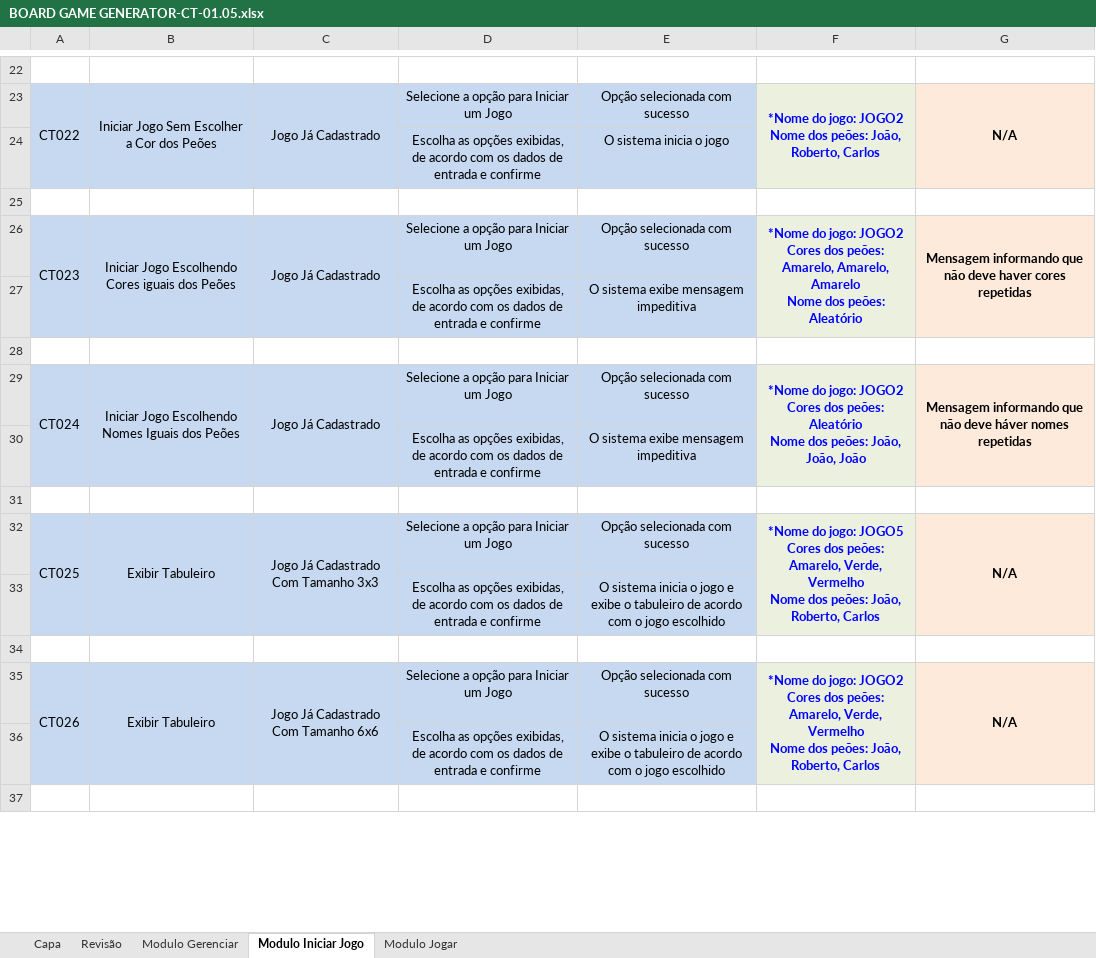
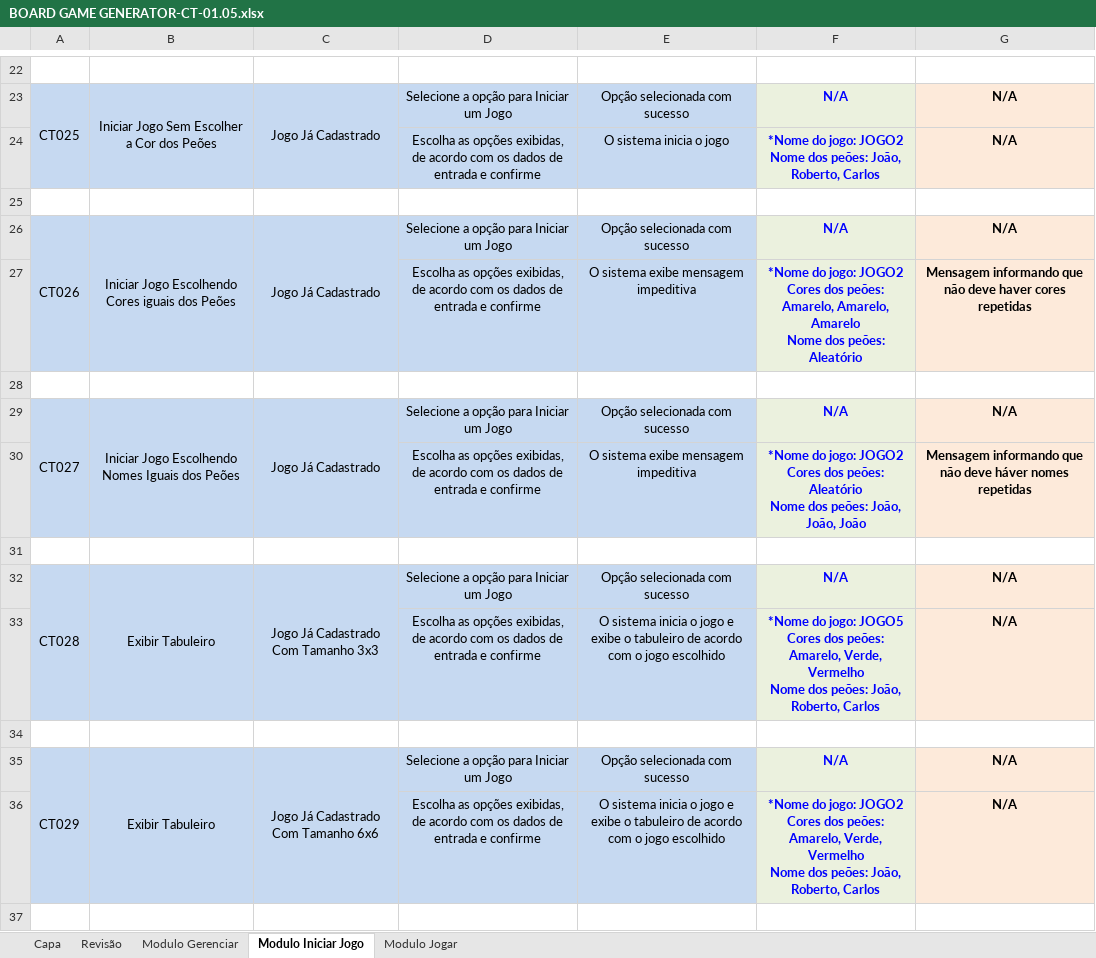
Before and after one commit to edeniof/Testes_BoardGameGenerator, an Excel workbook: BOARD GAME GENERATOR-CT-01.05.xlsx, sheet Modulo Iniciar Jogo, drawn as a sheet; only a part is shown, gaps mark what is left out; values as stored, in another font and other column widths than the file's, no borders; conditional formats not drawn; removed rows and columns are numbered as before the commit, all else as after; ↵ is a line break in a cell; the diff covers the shown part only; the diff names each change by its address in the sheet, - before the commit and + after, or states it on an @@ line.

```diff
--- a/BOARD GAME GENERATOR-CT-01.05.xlsx (sheet Modulo Iniciar Jogo)
+++ b/BOARD GAME GENERATOR-CT-01.05.xlsx (sheet Modulo Iniciar Jogo)
-A23: CT022
+A23: CT025
-F23: *Nome do jogo: JOGO2 ↵ Nome dos peões: João, Roberto, Carlos
+F23: N/A
-F23:F24 merged
-G23:G24 merged
-F24: (empty)
+F24: *Nome do jogo: JOGO2 ↵ Nome dos peões: João, Roberto, Carlos
-G24: (empty)
+G24: N/A
-A26: CT023
+A26: CT026
-F26: *Nome do jogo: JOGO2 ↵ Cores dos peões: Amarelo, Amarelo, Amarelo ↵ Nome dos peões: Aleatório
+F26: N/A
-F26:F27 merged
-G26: Mensagem informando que não deve haver cores repetidas
+G26: N/A
-G26:G27 merged
-F27: (empty)
+F27: *Nome do jogo: JOGO2 ↵ Cores dos peões: Amarelo, Amarelo, Amarelo ↵ Nome dos peões: Aleatório
-G27: (empty)
+G27: Mensagem informando que não deve haver cores repetidas
-A29: CT024
+A29: CT027
-F29: *Nome do jogo: JOGO2 ↵ Cores dos peões: Aleatório ↵ Nome dos peões: João, João, João
+F29: N/A
-F29:F30 merged
-G29: Mensagem informando que não deve háver nomes repetidas
+G29: N/A
-G29:G30 merged
-F30: (empty)
+F30: *Nome do jogo: JOGO2 ↵ Cores dos peões: Aleatório ↵ Nome dos peões: João, João, João
-G30: (empty)
+G30: Mensagem informando que não deve háver nomes repetidas
-A32: CT025
+A32: CT028
-F32: *Nome do jogo: JOGO5 ↵ Cores dos peões: Amarelo, Verde, Vermelho ↵ Nome dos peões: João, Roberto, Carlos
+F32: N/A
-F32:F33 merged
-G32:G33 merged
-F33: (empty)
+F33: *Nome do jogo: JOGO5 ↵ Cores dos peões: Amarelo, Verde, Vermelho ↵ Nome dos peões: João, Roberto, Carlos
-G33: (empty)
+G33: N/A
-A35: CT026
+A35: CT029
-F35: *Nome do jogo: JOGO2 ↵ Cores dos peões: Amarelo, Verde, Vermelho ↵ Nome dos peões: João, Roberto, Carlos
+F35: N/A
-F35:F36 merged
-G35:G36 merged
-F36: (empty)
+F36: *Nome do jogo: JOGO2 ↵ Cores dos peões: Amarelo, Verde, Vermelho ↵ Nome dos peões: João, Roberto, Carlos
-G36: (empty)
+G36: N/A
```
Also changed, not shown: 9 added rows, 29 edited cells, cell formats and merged cells elsewhere in this sheet, sheet Modulo Jogar, sheet Modulo Gerenciar, sheet Capa, 1 other file.
